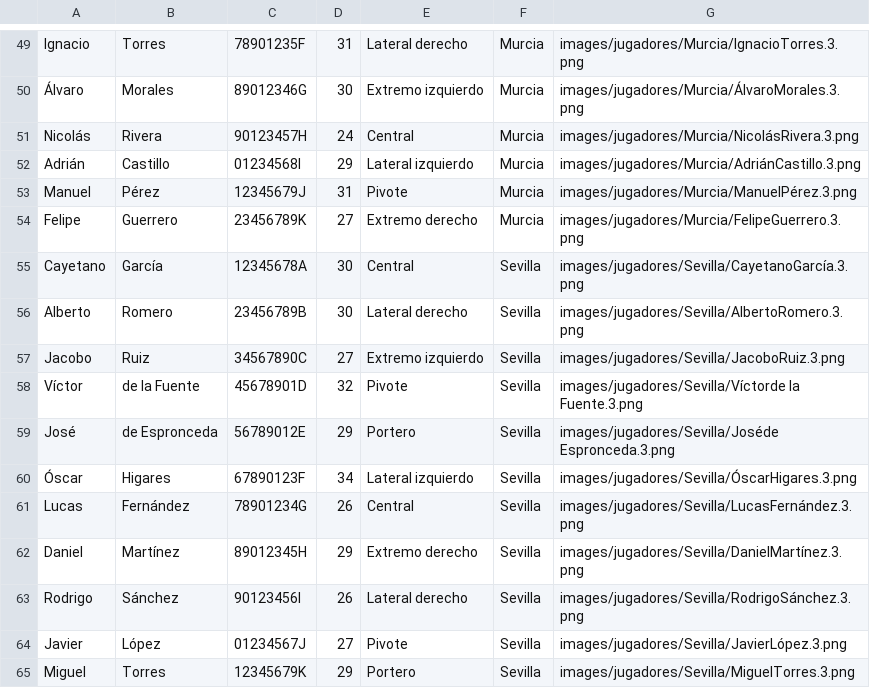
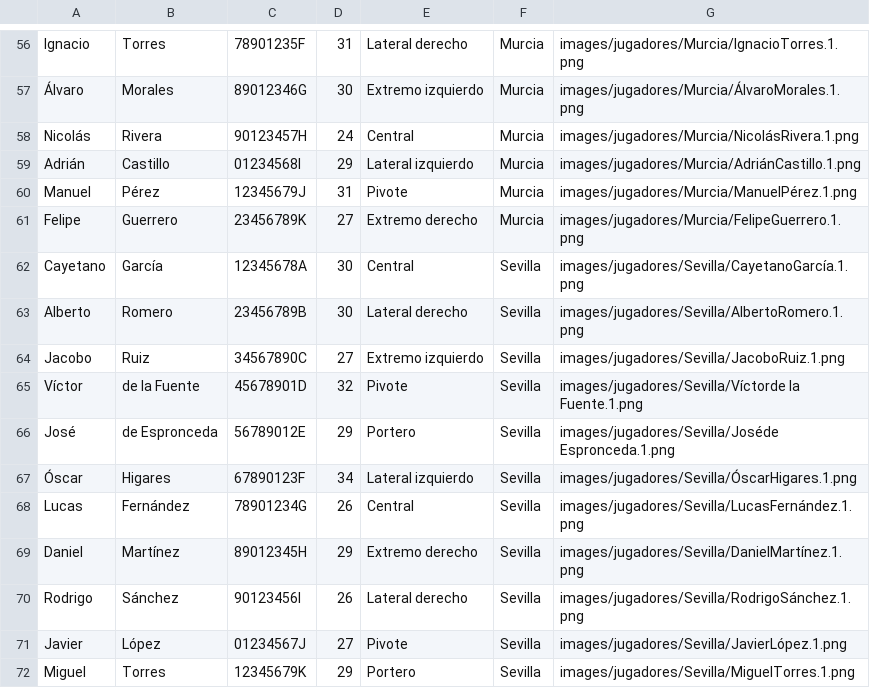
Before and after one commit to 2425-Temporada2-1DW3/Temporada2_Grupo6_PROG, a CSV file: RFEBM-Reto2/resources/datos/PlantillaTemporada 2023-2024.csv, drawn as a sheet; only a part is shown, gaps mark what is left out; addresses are those after the commit; the diff covers the shown part only; the diff names each change by its address in the sheet, - before the commit and + after, or states it on an @@ line.

```diff
--- a/RFEBM-Reto2/resources/datos/PlantillaTemporada 2023-2024.csv
+++ b/RFEBM-Reto2/resources/datos/PlantillaTemporada 2023-2024.csv
-G56: images/jugadores/Murcia/IgnacioTorres.3.png
+G56: images/jugadores/Murcia/IgnacioTorres.1.png
-G57: images/jugadores/Murcia/ÁlvaroMorales.3.png
+G57: images/jugadores/Murcia/ÁlvaroMorales.1.png
-G58: images/jugadores/Murcia/NicolásRivera.3.png
+G58: images/jugadores/Murcia/NicolásRivera.1.png
-G59: images/jugadores/Murcia/AdriánCastillo.3.png
+G59: images/jugadores/Murcia/AdriánCastillo.1.png
-G60: images/jugadores/Murcia/ManuelPérez.3.png
+G60: images/jugadores/Murcia/ManuelPérez.1.png
-G61: images/jugadores/Murcia/FelipeGuerrero.3.png
+G61: images/jugadores/Murcia/FelipeGuerrero.1.png
-G62: images/jugadores/Sevilla/CayetanoGarcía.3.png
+G62: images/jugadores/Sevilla/CayetanoGarcía.1.png
-G63: images/jugadores/Sevilla/AlbertoRomero.3.png
+G63: images/jugadores/Sevilla/AlbertoRomero.1.png
-G64: images/jugadores/Sevilla/JacoboRuiz.3.png
+G64: images/jugadores/Sevilla/JacoboRuiz.1.png
-G65: images/jugadores/Sevilla/Víctorde la Fuente.3.png
+G65: images/jugadores/Sevilla/Víctorde la Fuente.1.png
-G66: images/jugadores/Sevilla/Joséde Espronceda.3.png
+G66: images/jugadores/Sevilla/Joséde Espronceda.1.png
-G67: images/jugadores/Sevilla/ÓscarHigares.3.png
+G67: images/jugadores/Sevilla/ÓscarHigares.1.png
-G68: images/jugadores/Sevilla/LucasFernández.3.png
+G68: images/jugadores/Sevilla/LucasFernández.1.png
-G69: images/jugadores/Sevilla/DanielMartínez.3.png
+G69: images/jugadores/Sevilla/DanielMartínez.1.png
-G70: images/jugadores/Sevilla/RodrigoSánchez.3.png
+G70: images/jugadores/Sevilla/RodrigoSánchez.1.png
-G71: images/jugadores/Sevilla/JavierLópez.3.png
+G71: images/jugadores/Sevilla/JavierLópez.1.png
-G72: images/jugadores/Sevilla/MiguelTorres.3.png
+G72: images/jugadores/Sevilla/MiguelTorres.1.png
```
Also changed, not shown: 8 added rows, 1 removed row and 47 edited cells elsewhere in this file, RFEBM-Reto2/resources/datos/PlantillaTemporada 2024-2025.csv, RFEBM-Reto2/resources/datos/PlantillaTemporada 2025-2026.csv, 2 other files.
